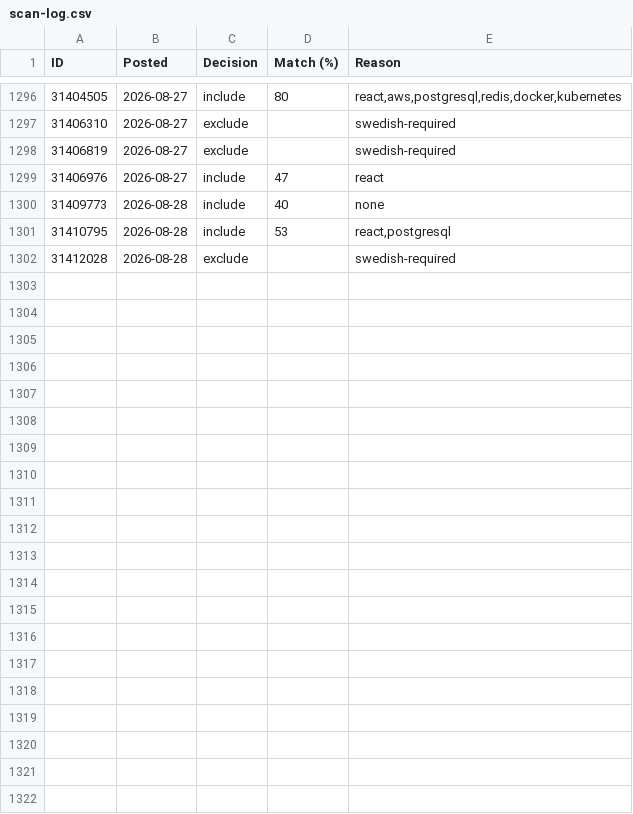
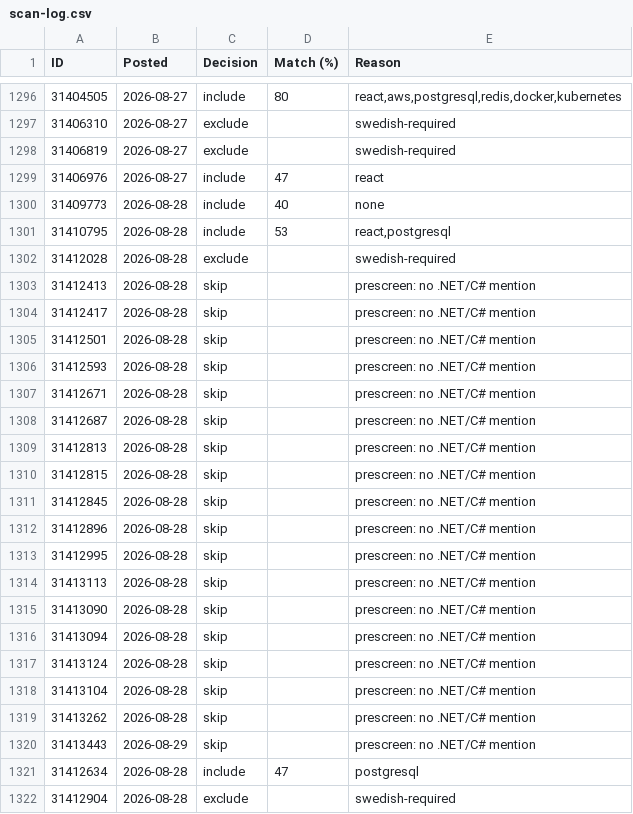
Before and after one commit to miroljub1995/job-posts, a CSV file: arbetsformedlingen.se/scan-log.csv, drawn as a sheet; only a part is shown, gaps mark what is left out.

```diff
--- a/arbetsformedlingen.se/scan-log.csv
+++ b/arbetsformedlingen.se/scan-log.csv
@@ -1302 +1302,21 @@ ID,Posted,Decision,Match (%),Reason
 31412028,2026-08-28,exclude,,swedish-required
+31412413,2026-08-28,skip,,prescreen: no .NET/C# mention
+31412417,2026-08-28,skip,,prescreen: no .NET/C# mention
+31412501,2026-08-28,skip,,prescreen: no .NET/C# mention
+31412593,2026-08-28,skip,,prescreen: no .NET/C# mention
+31412671,2026-08-28,skip,,prescreen: no .NET/C# mention
+31412687,2026-08-28,skip,,prescreen: no .NET/C# mention
+31412813,2026-08-28,skip,,prescreen: no .NET/C# mention
+31412815,2026-08-28,skip,,prescreen: no .NET/C# mention
+31412845,2026-08-28,skip,,prescreen: no .NET/C# mention
+31412896,2026-08-28,skip,,prescreen: no .NET/C# mention
+31412995,2026-08-28,skip,,prescreen: no .NET/C# mention
+31413113,2026-08-28,skip,,prescreen: no .NET/C# mention
+31413090,2026-08-28,skip,,prescreen: no .NET/C# mention
+31413094,2026-08-28,skip,,prescreen: no .NET/C# mention
+31413124,2026-08-28,skip,,prescreen: no .NET/C# mention
+31413104,2026-08-28,skip,,prescreen: no .NET/C# mention
+31413262,2026-08-28,skip,,prescreen: no .NET/C# mention
+31413443,2026-08-29,skip,,prescreen: no .NET/C# mention
+31412634,2026-08-28,include,47,postgresql
+31412904,2026-08-28,exclude,,swedish-required
```
Also changed, not shown: arbetsformedlingen.se/jobs.csv, 1 other file.
